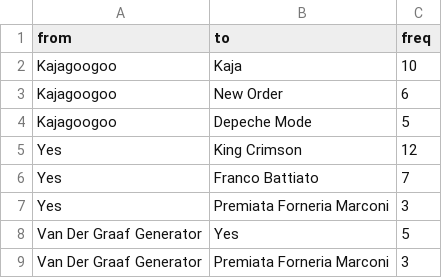
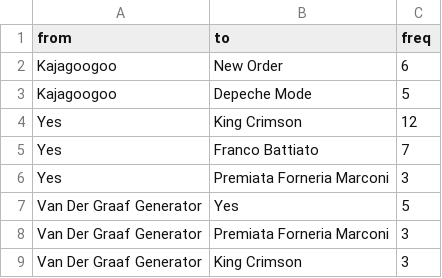
Before and after one commit to JBreitenbr/Music-Genres, a CSV file: sankey.csv, drawn as a sheet; only a part is shown; the shorter side is filled out with more unchanged rows; the diff names each change by its address in the sheet, - before the commit and + after, or states it on an @@ line.

Commit message:
Update sankey.csv

```diff
--- a/sankey.csv
+++ b/sankey.csv
-row 2: Kajagoogoo | Kaja | 10
```
